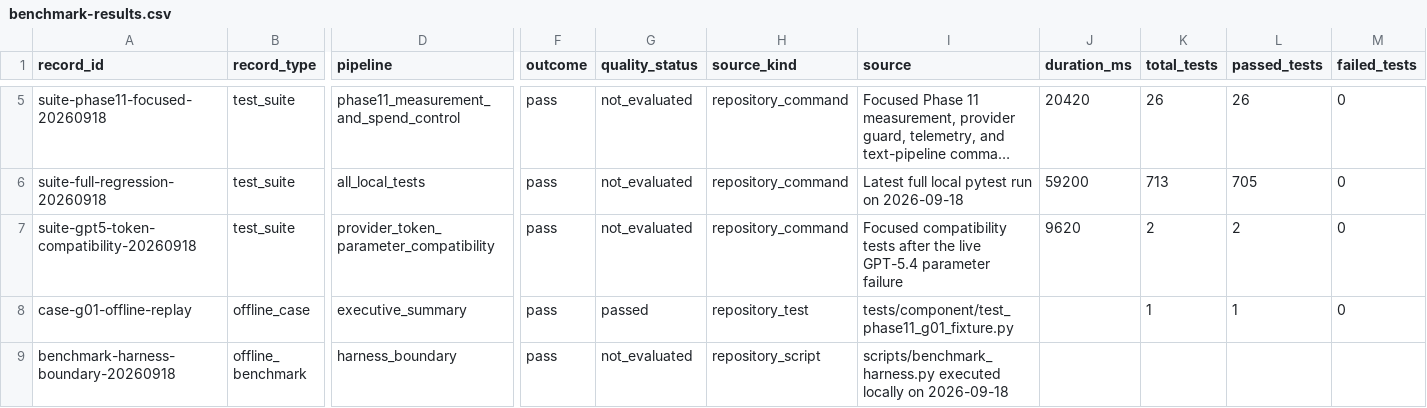
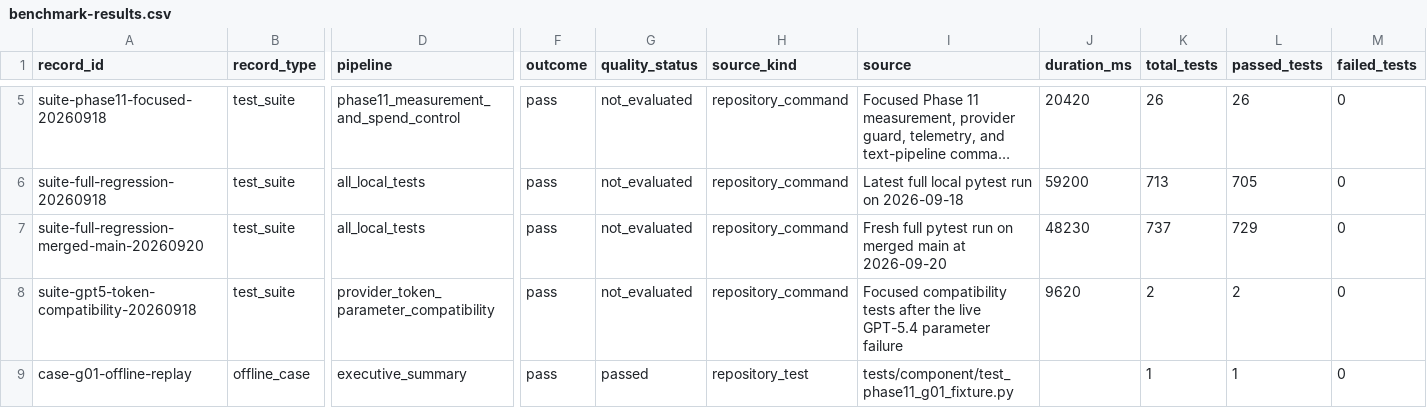
Before and after one commit to udit79/Sudarshan_agentic_core, a CSV file: docs/all test phases/benchmark-results/benchmark-results.csv, drawn as a sheet; only a part is shown, gaps mark what is left out; the shorter side is filled out with more unchanged rows; long unchanged cells end in …; rows hold the shown columns only; the diff names each change by its address in the sheet, - before the commit and + after, or states it on an @@ line.

```diff
--- a/docs/all test phases/benchmark-results/benchmark-results.csv
+++ b/docs/all test phases/benchmark-results/benchmark-results.csv
+row 7: suite-full-regression-merged-main-20260920 | test_suite | all_local_tests | pass | not_evaluated | repository_command | Fresh full pytest run on merged main at 2026-09-20 | 48230 | 737 | 729 | 0
```
Also changed, not shown: 6 other files.
